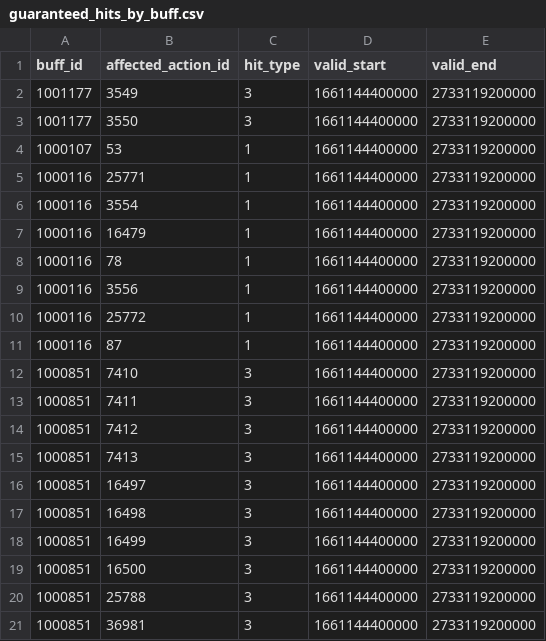
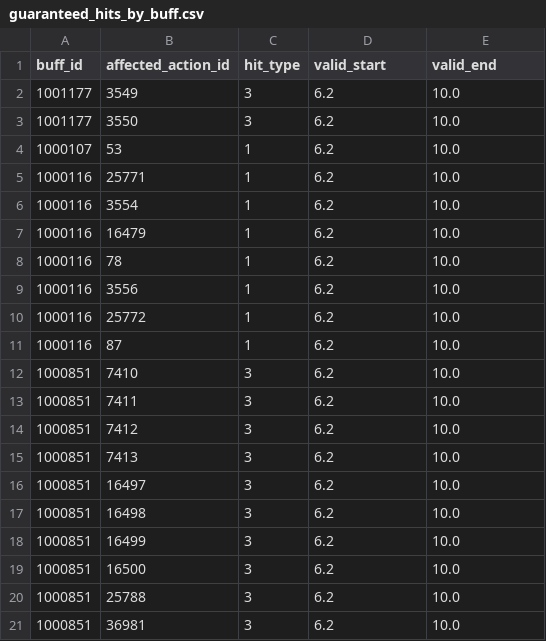
Before and after one commit to ffxiv-acerola/how_bad_was_my_crit_in_xiv, a CSV file: fflogs_rotation/job_data/guaranteed_hits_by_buff.csv, drawn as a sheet.

```diff
--- a/fflogs_rotation/job_data/guaranteed_hits_by_buff.csv
+++ b/fflogs_rotation/job_data/guaranteed_hits_by_buff.csv
@@ -1,21 +1,21 @@
 buff_id,affected_action_id,hit_type,valid_start,valid_end
-1001177,3549,3,1661144400000,2733119200000
-1001177,3550,3,1661144400000,2733119200000
-1000107,53,1,1661144400000,2733119200000
-1000116,25771,1,1661144400000,2733119200000
-1000116,3554,1,1661144400000,2733119200000
-1000116,16479,1,1661144400000,2733119200000
-1000116,78,1,1661144400000,2733119200000
-1000116,3556,1,1661144400000,2733119200000
-1000116,25772,1,1661144400000,2733119200000
-1000116,87,1,1661144400000,2733119200000
-1000851,7410,3,1661144400000,2733119200000
-1000851,7411,3,1661144400000,2733119200000
-1000851,7412,3,1661144400000,2733119200000
-1000851,7413,3,1661144400000,2733119200000
-1000851,16497,3,1661144400000,2733119200000
-1000851,16498,3,1661144400000,2733119200000
-1000851,16499,3,1661144400000,2733119200000
-1000851,16500,3,1661144400000,2733119200000
-1000851,25788,3,1661144400000,2733119200000
-1000851,36981,3,1661144400000,2733119200000
+1001177,3549,3,6.2,10.0
+1001177,3550,3,6.2,10.0
+1000107,53,1,6.2,10.0
+1000116,25771,1,6.2,10.0
+1000116,3554,1,6.2,10.0
+1000116,16479,1,6.2,10.0
+1000116,78,1,6.2,10.0
+1000116,3556,1,6.2,10.0
+1000116,25772,1,6.2,10.0
+1000116,87,1,6.2,10.0
+1000851,7410,3,6.2,10.0
+1000851,7411,3,6.2,10.0
+1000851,7412,3,6.2,10.0
+1000851,7413,3,6.2,10.0
+1000851,16497,3,6.2,10.0
+1000851,16498,3,6.2,10.0
+1000851,16499,3,6.2,10.0
+1000851,16500,3,6.2,10.0
+1000851,25788,3,6.2,10.0
+1000851,36981,3,6.2,10.0
```
Also changed, not shown: fflogs_rotation/job_data/damage_buffs.csv, fflogs_rotation/job_data/guaranteed_hits_by_action.csv, 11 other files.
